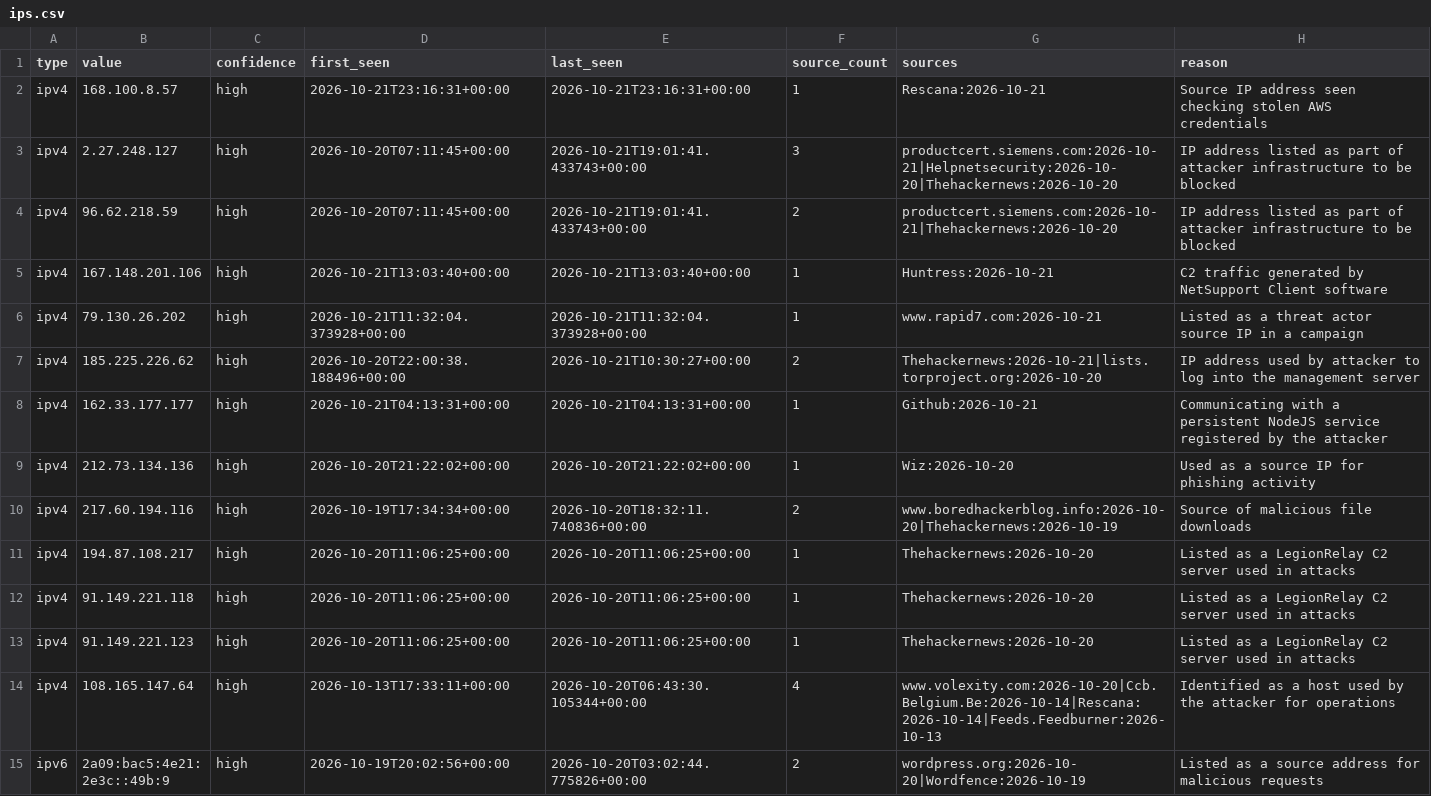
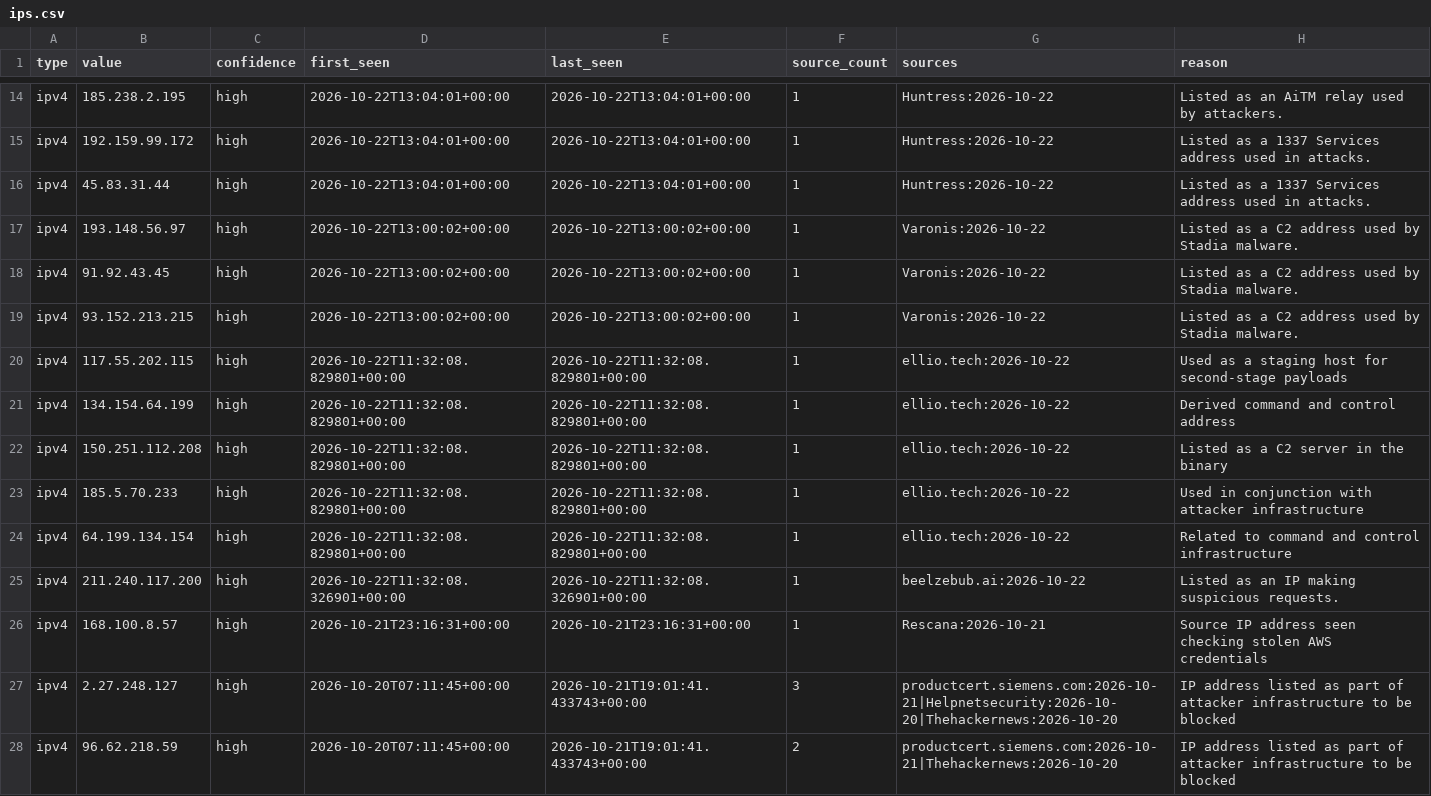
Before and after one commit to Jam0k/Public-Feeds-IOCs, a CSV file: feeds/ips.csv, drawn as a sheet; only a part is shown, gaps mark what is left out; the shorter side is filled out with more unchanged rows; the diff covers the shown part only.

Commit message:
feeds: 894 network indicators (2026-10-23)

```diff
--- a/feeds/ips.csv
+++ b/feeds/ips.csv
@@ -2 +14,13 @@ type,value,confidence,first_seen,last_seen,source_count,sources,reason
+ipv4,185.238.2.195,high,2026-10-22T13:04:01+00:00,2026-10-22T13:04:01+00:00,1,Huntress:2026-10-22,Listed as an AiTM relay used by attackers.
+ipv4,192.159.99.172,high,2026-10-22T13:04:01+00:00,2026-10-22T13:04:01+00:00,1,Huntress:2026-10-22,Listed as a 1337 Services address used in attacks.
+ipv4,45.83.31.44,high,2026-10-22T13:04:01+00:00,2026-10-22T13:04:01+00:00,1,Huntress:2026-10-22,Listed as a 1337 Services address used in attacks.
+ipv4,193.148.56.97,high,2026-10-22T13:00:02+00:00,2026-10-22T13:00:02+00:00,1,Varonis:2026-10-22,Listed as a C2 address used by Stadia malware.
+ipv4,91.92.43.45,high,2026-10-22T13:00:02+00:00,2026-10-22T13:00:02+00:00,1,Varonis:2026-10-22,Listed as a C2 address used by Stadia malware.
+ipv4,93.152.213.215,high,2026-10-22T13:00:02+00:00,2026-10-22T13:00:02+00:00,1,Varonis:2026-10-22,Listed as a C2 address used by Stadia malware.
+ipv4,117.55.202.115,high,2026-10-22T11:32:08.829801+00:00,2026-10-22T11:32:08.829801+00:00,1,ellio.tech:2026-10-22,Used as a staging host for second-stage payloads
+ipv4,134.154.64.199,high,2026-10-22T11:32:08.829801+00:00,2026-10-22T11:32:08.829801+00:00,1,ellio.tech:2026-10-22,Derived command and control address
+ipv4,150.251.112.208,high,2026-10-22T11:32:08.829801+00:00,2026-10-22T11:32:08.829801+00:00,1,ellio.tech:2026-10-22,Listed as a C2 server in the binary
+ipv4,185.5.70.233,high,2026-10-22T11:32:08.829801+00:00,2026-10-22T11:32:08.829801+00:00,1,ellio.tech:2026-10-22,Used in conjunction with attacker infrastructure
+ipv4,64.199.134.154,high,2026-10-22T11:32:08.829801+00:00,2026-10-22T11:32:08.829801+00:00,1,ellio.tech:2026-10-22,Related to command and control infrastructure
+ipv4,211.240.117.200,high,2026-10-22T11:32:08.326901+00:00,2026-10-22T11:32:08.326901+00:00,1,beelzebub.ai:2026-10-22,Listed as an IP making suspicious requests.
 ipv4,168.100.8.57,high,2026-10-21T23:16:31+00:00,2026-10-21T23:16:31+00:00,1,Rescana:2026-10-21,Source IP address seen checking stolen AWS credentials
```
Also changed, not shown: 12 added rows and 1 removed row elsewhere in this file, feeds/crypto.csv, feeds/full/crypto.csv, 21 other files.
